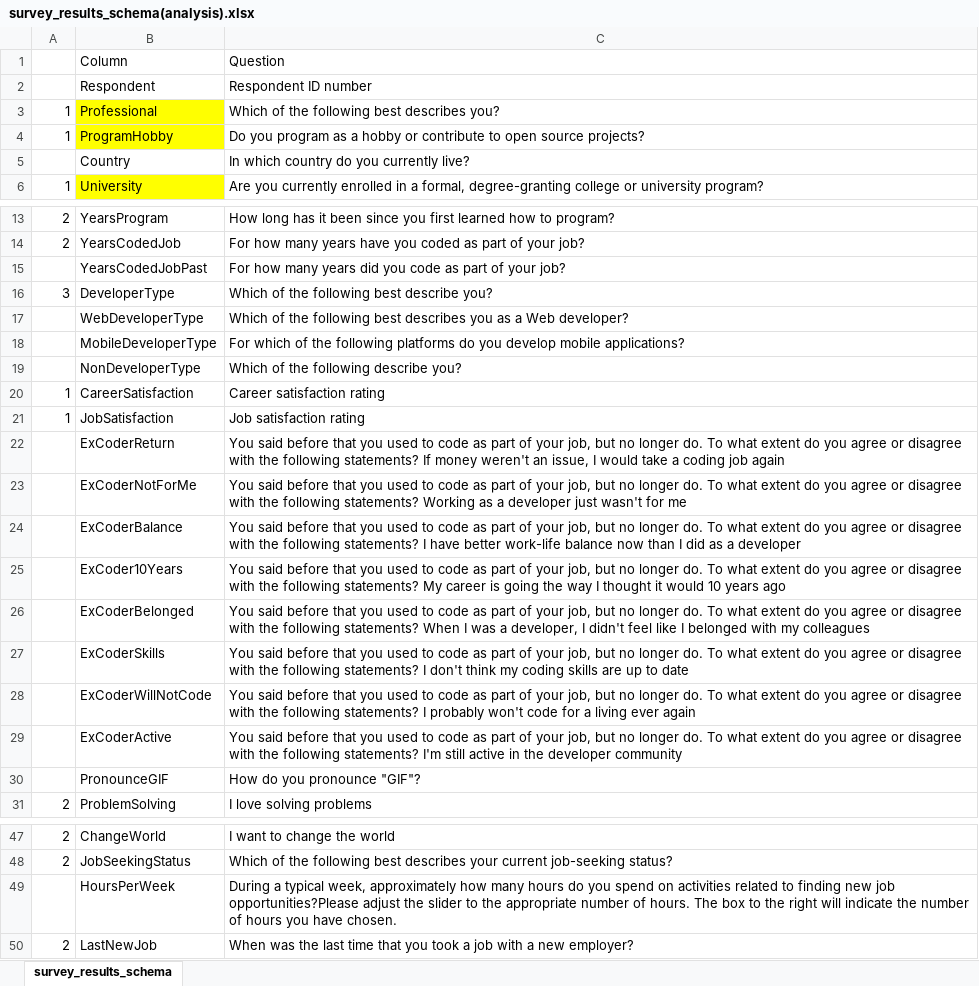
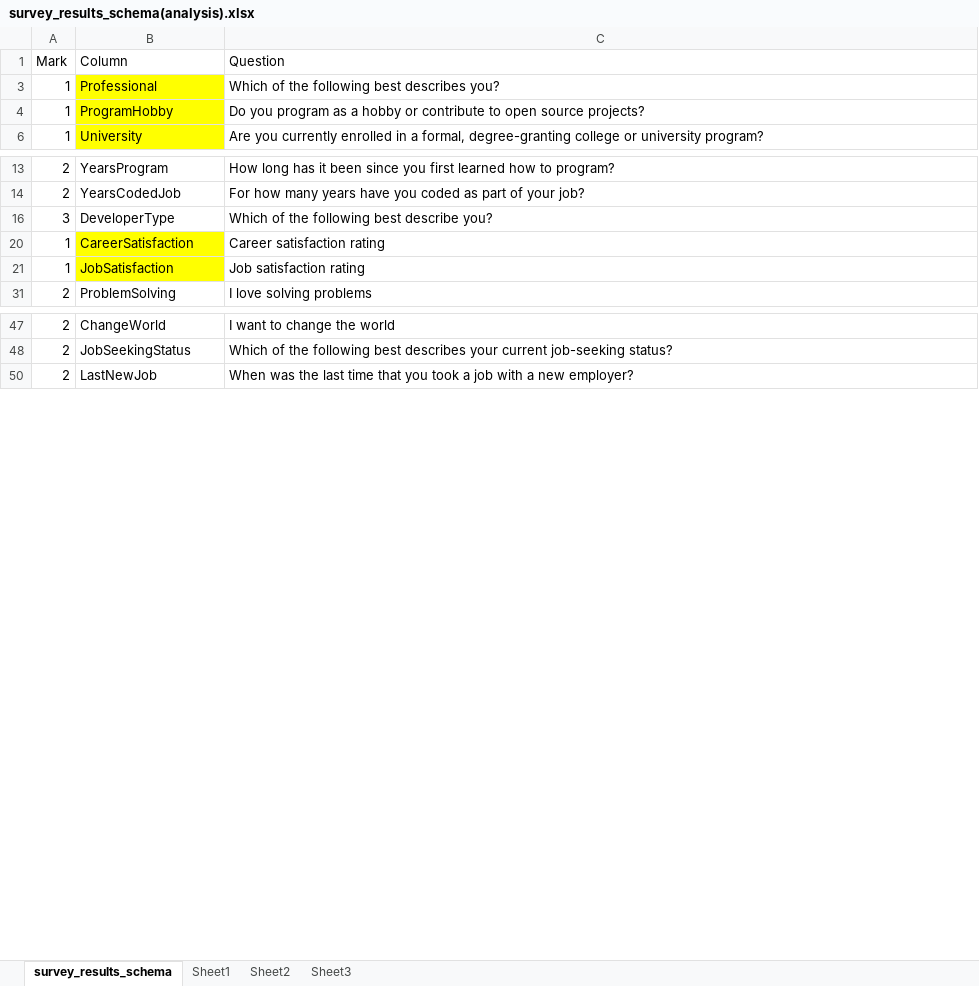
Before and after one commit to VickieL/stackoverflow_survey_analysis, an Excel workbook: survey_results_schema(analysis).xlsx, sheet survey_results_schema, drawn as a sheet; only a part is shown, gaps mark what is left out; values as stored, in another font and other column widths than the file's, no borders; the diff covers the shown part only; the diff names each change by its address in the sheet, - before the commit and + after, or states it on an @@ line.

```diff
--- a/survey_results_schema(analysis).xlsx (sheet survey_results_schema)
+++ b/survey_results_schema(analysis).xlsx (sheet survey_results_schema)
+sheet tab: Sheet1
+sheet tab: Sheet2
+sheet tab: Sheet3
-A1: (empty)
+A1: Mark
@@ row 2 hidden:  | Respondent | Respondent ID number @@
@@ row 5 hidden:  | Country | In which country do you currently live? @@
@@ row 15 hidden:  | YearsCodedJobPast | For how many years did you code as part of your job? @@
@@ row 17 hidden:  | WebDeveloperType | Which of the following best describes you as a Web developer? @@
@@ row 18 hidden:  | MobileDeveloperType | For which of the following platforms do you develop mobile applications? @@
@@ row 19 hidden:  | NonDeveloperType | Which of the following describe you? @@
-B20:B21 fill: none
+B20:B21 fill: #FFFF00
@@ row 22 hidden:  | ExCoderReturn | You said before that you used to code as part of your job, but no longer do. To what extent do you agree or disagree with the following statements? If money weren't an issue, I would take a coding job again @@
@@ row 23 hidden:  | ExCoderNotForMe | You said before that you used to code as part of your job, but no longer do. To what extent do you agree or disagree with the following statements? Working as a developer just wasn't for me @@
@@ row 24 hidden:  | ExCoderBalance | You said before that you used to code as part of your job, but no longer do. To what extent do you agree or disagree with the following statements? I have better work-life balance now than I did as a developer @@
@@ row 25 hidden:  | ExCoder10Years | You said before that you used to code as part of your job, but no longer do. To what extent do you agree or disagree with the following statements? My career is going the way I thought it would 10 years ago @@
@@ row 26 hidden:  | ExCoderBelonged | You said before that you used to code as part of your job, but no longer do. To what extent do you agree or disagree with the following statements? When I was a developer, I didn't feel like I belonged with my colleagues @@
@@ row 27 hidden:  | ExCoderSkills | You said before that you used to code as part of your job, but no longer do. To what extent do you agree or disagree with the following statements? I don't think my coding skills are up to date @@
@@ row 28 hidden:  | ExCoderWillNotCode | You said before that you used to code as part of your job, but no longer do. To what extent do you agree or disagree with the following statements? I probably won't code for a living ever again @@
@@ row 29 hidden:  | ExCoderActive | You said before that you used to code as part of your job, but no longer do. To what extent do you agree or disagree with the following statements? I'm still active in the developer community @@
@@ row 30 hidden:  | PronounceGIF | How do you pronounce "GIF"? @@
@@ row 49 hidden:  | HoursPerWeek | During a typical week, approximately how many hours do you spend on activities related to finding new job opportunities?Please adjust the slider to the appropriate number of hours. The box to the right will indicate the number of hours you have chosen. @@
```
Also changed, not shown: 46 hidden or unhidden rows and cell formats elsewhere in this sheet, charts or pictures, 2 other files.
